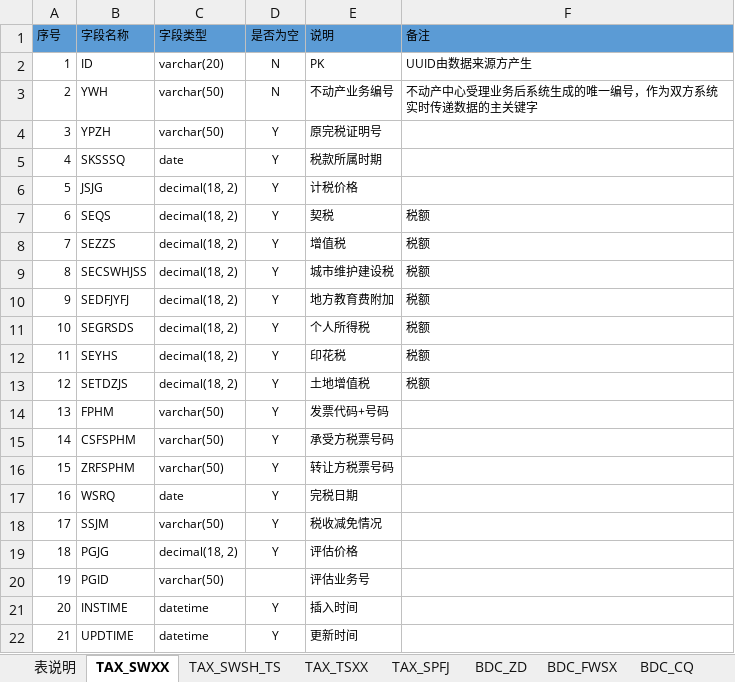
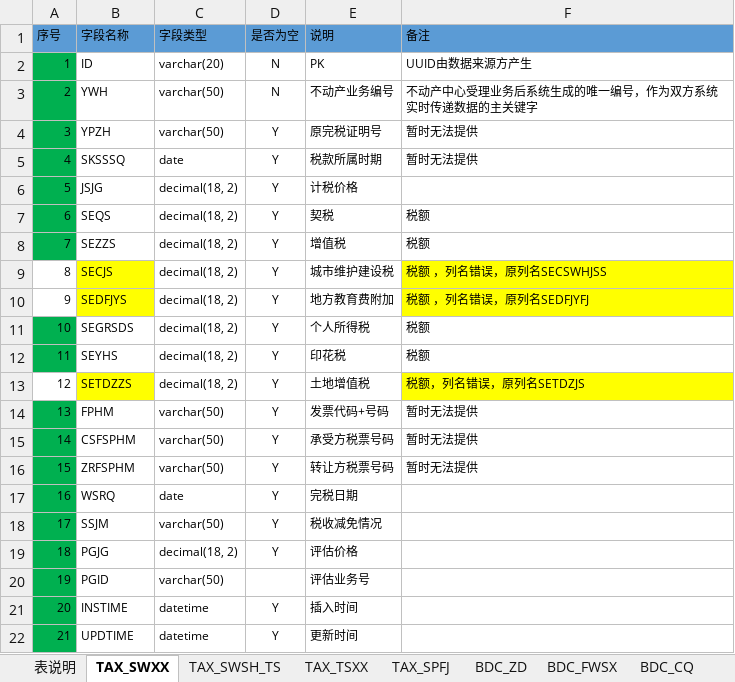
Before and after one commit to sunwaysoftware/Interface, an Excel workbook: 430600/共享数据结构.xlsx, sheet TAX_SWXX, drawn as a sheet; values as stored, in another font and other column widths than the file's, no borders; the diff names each change by its address in the sheet, - before the commit and + after, or states it on an @@ line.

```diff
--- a/430600/共享数据结构.xlsx (sheet TAX_SWXX)
+++ b/430600/共享数据结构.xlsx (sheet TAX_SWXX)
-A2:A8 fill: none
+A2:A8 fill: #00B050
-F4:F5 (备注): (empty)
+F4:F5 (备注): 暂时无法提供
-B9 (字段名称): SECSWHJSS
+B9 (字段名称): SECJS
-B9:B10 fill: none
+B9:B10 fill: #FFFF00
-F9 (备注): 税额
+F9 (备注): 税额 ，列名错误，原列名SECSWHJSS
-F9:F10 fill: none
+F9:F10 fill: #FFFF00
-B10 (字段名称): SEDFJYFJ
+B10 (字段名称): SEDFJYS
-F10 (备注): 税额
+F10 (备注): 税额 ，列名错误，原列名SEDFJYFJ
-A11:A12 fill: none
+A11:A12 fill: #00B050
-B13 (字段名称): SETDZJS
+B13 (字段名称): SETDZZS
-B13 fill: none
+B13 fill: #FFFF00
-F13 (备注): 税额
+F13 (备注): 税额，列名错误，原列名SETDZJS
-F13 fill: none
+F13 fill: #FFFF00
-A14:A22 fill: none
+A14:A22 fill: #00B050
-F14:F16 (备注): (empty)
+F14:F16 (备注): 暂时无法提供
```
Also changed, not shown: sheet TAX_SWSH_TS, sheet TAX_TSXX, sheet TAX_SPFJ, sheet BDC_ZD, sheet A.10, sheet A.13, 4 more sheets, 55 other files.
